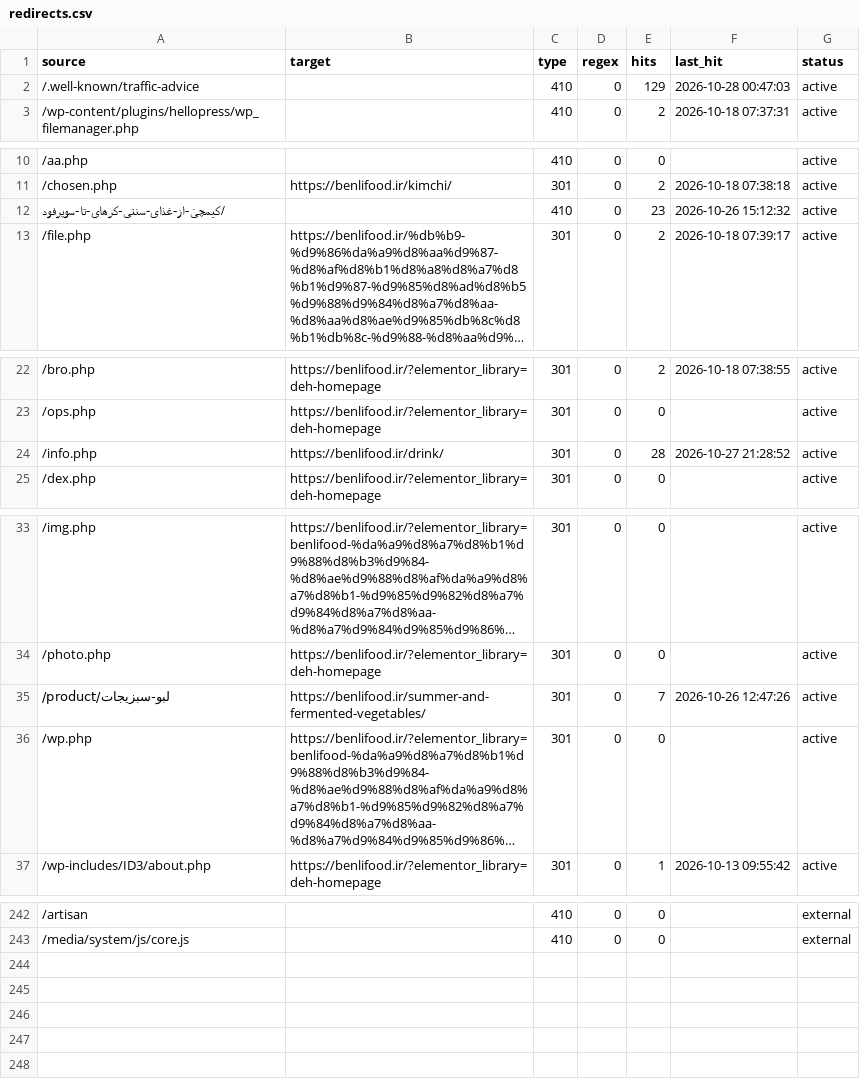
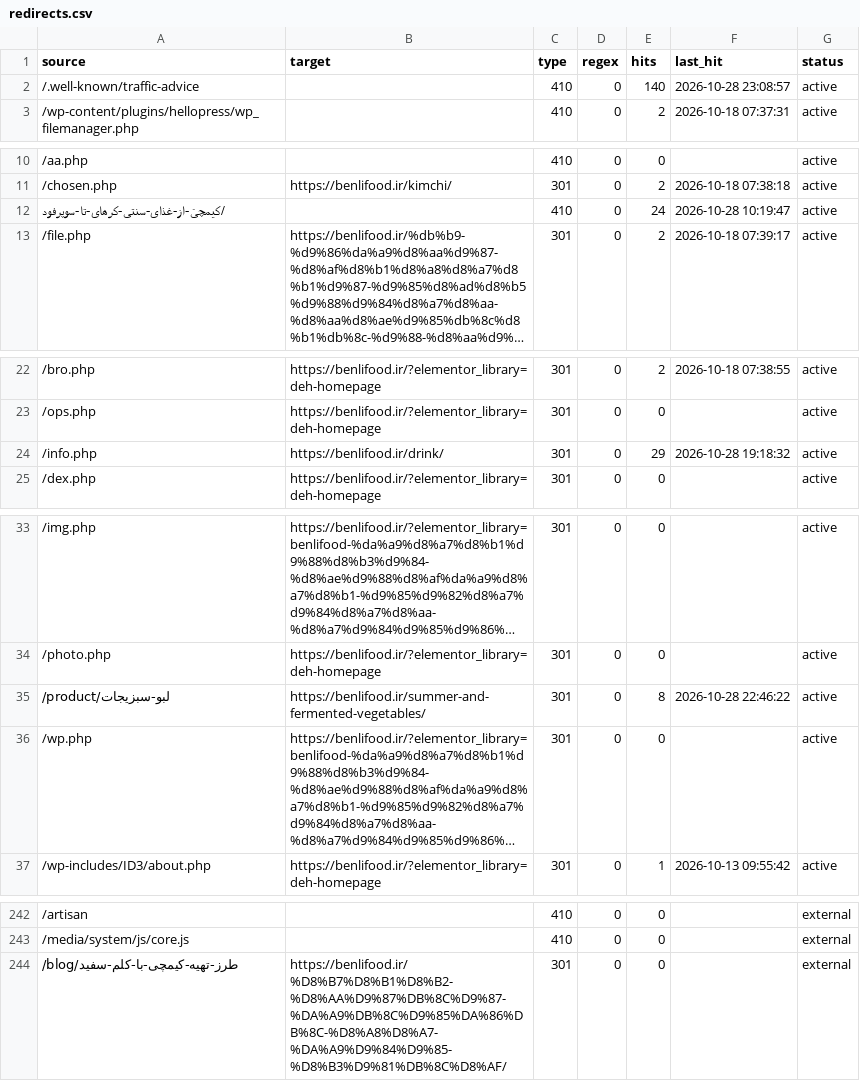
Before and after one commit to benlifoodaiwriter/seolity-data, a CSV file: seolity-data/benlifood.ir/config/redirects.csv, drawn as a sheet; only a part is shown, gaps mark what is left out; long unchanged cells end in …; the diff covers the shown part only; the diff names each change by its address in the sheet, - before the commit and + after, or states it on an @@ line.

Commit message:
SEOlity archive 2026-10-29 02:18 (7 files)

```diff
--- a/seolity-data/benlifood.ir/config/redirects.csv
+++ b/seolity-data/benlifood.ir/config/redirects.csv
-E2 (hits): 129
+E2 (hits): 140
-F2 (last_hit): 2026-10-28 00:47:03
+F2 (last_hit): 2026-10-28 23:08:57
-E12 (hits): 23
+E12 (hits): 24
-F12 (last_hit): 2026-10-26 15:12:32
+F12 (last_hit): 2026-10-28 10:19:47
-E24 (hits): 28
+E24 (hits): 29
-F24 (last_hit): 2026-10-27 21:28:52
+F24 (last_hit): 2026-10-28 19:18:32
-E35 (hits): 7
+E35 (hits): 8
-F35 (last_hit): 2026-10-26 12:47:26
+F35 (last_hit): 2026-10-28 22:46:22
+row 244: /blog/طرز-تهیه-کیمچی-با-کلم-سفید | https://benlifood.ir/%D8%B7%D8%B1%D8%B2-%D8%AA%D9%87%DB%8C%D9%87-%DA%A9%DB%8C%D9%85%DA%86%DB%8C-%D8%A8%D8%A7-%DA%A9%D9%84%D9%85-%D8%B3%D9%81%DB%8C%D8%AF/ | 301 | 0 | 0 |  | external
```
Also changed, not shown: 8 edited cells elsewhere in this file, 3 other files.
